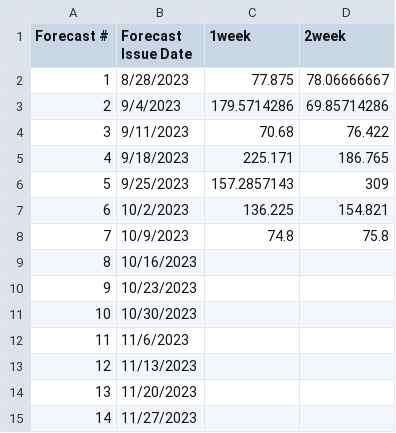
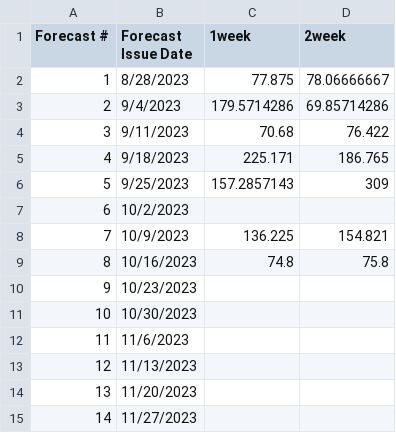
Before and after one commit to HAS-Tools-2023/forecasting, a CSV file: forecast_entries/schlottman.csv, drawn as a sheet.

Commit message:
forecast_correction_schlottman

```diff
--- a/forecast_entries/schlottman.csv
+++ b/forecast_entries/schlottman.csv
@@ -6,5 +6,5 @@
 5,9/25/2023,157.2857143,309
-6,10/2/2023,136.225,154.821
-7,10/9/2023,74.8,75.8
-8,10/16/2023,,
+6,10/2/2023,,
+7,10/9/2023,136.225,154.821
+8,10/16/2023,74.8,75.8
 9,10/23/2023,,
```
